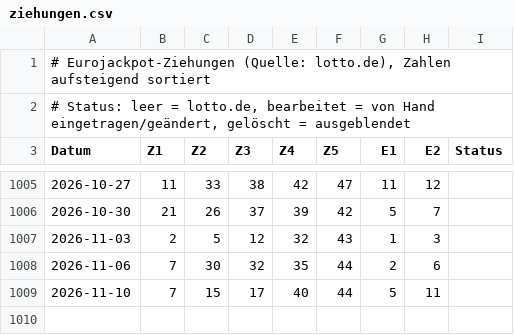
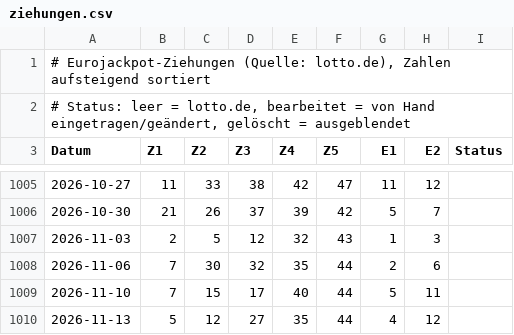
Before and after one commit to TheChickenMC/eurojackpot, a CSV file: ziehungen.csv, drawn as a sheet; only a part is shown, gaps mark what is left out.

```diff
--- a/ziehungen.csv
+++ b/ziehungen.csv
@@ -1009 +1009,2 @@ Datum;Z1;Z2;Z3;Z4;Z5;E1;E2;Status
 2026-11-10;7;15;17;40;44;5;11;
+2026-11-13;5;12;27;35;44;4;12;
```
